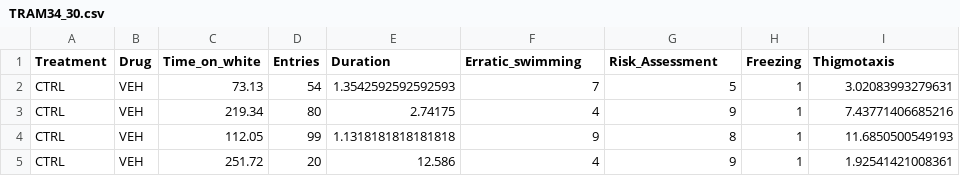
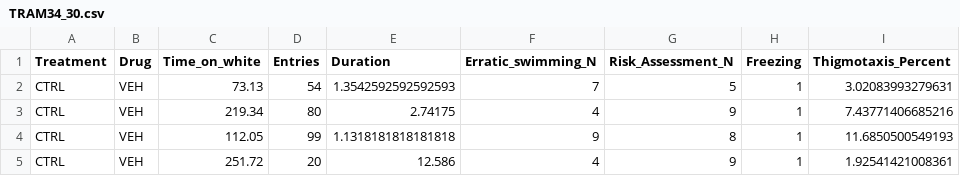
Before and after one commit to lanec-unifesspa/no-ptsd, a CSV file: behavior/TRAM34/TRAM34_30.csv (was behavior/TRAM34_30.csv), drawn as a sheet; only a part is shown.

Commit message:
Update and rename behavior/TRAM34_30.csv to behavior/TRAM34/TRAM34_30.csv

```diff
--- a/behavior/TRAM34_30.csv
+++ b/behavior/TRAM34/TRAM34_30.csv
@@ -1,2 +1,2 @@
-"Treatment","Drug","Time_on_white","Entries","Duration","Erratic_swimming","Risk_Assessment","Freezing","Thigmotaxis"
+"Treatment","Drug","Time_on_white","Entries","Duration","Erratic_swimming_N","Risk_Assessment_N","Freezing","Thigmotaxis_Percent"
 "CTRL","VEH",73.13,54,1.3542592592592593,7,5,1,3.02083993279631
```
